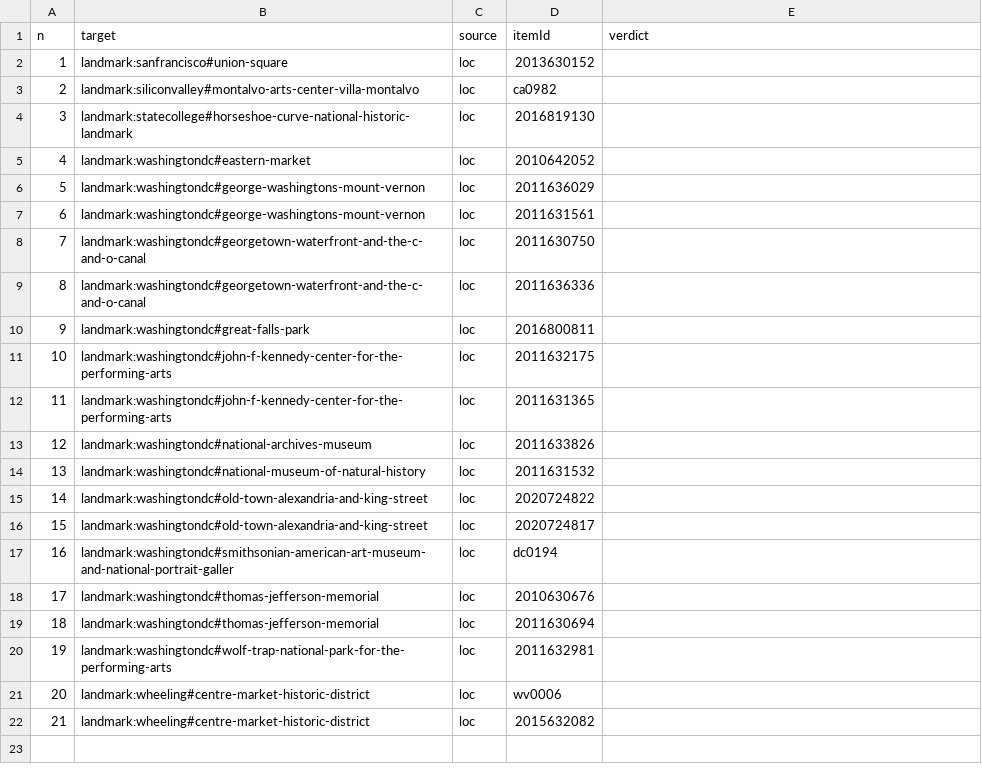
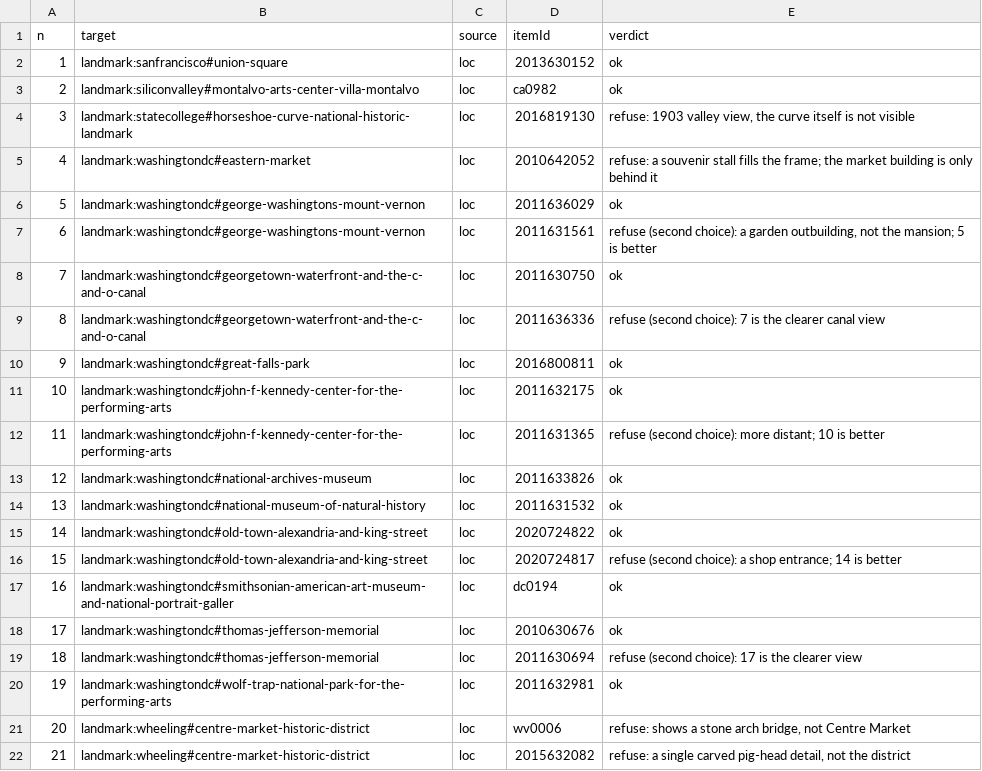
Before and after one commit to alvations/cleo-guide, a TSV file: design/beta/imagery-sources/stage/review.tsv, drawn as a sheet.

```diff
--- a/design/beta/imagery-sources/stage/review.tsv
+++ b/design/beta/imagery-sources/stage/review.tsv
@@ -1,22 +1,22 @@
 n	target	source	itemId	verdict
-1	landmark:sanfrancisco#union-square	loc	2013630152	
-2	landmark:siliconvalley#montalvo-arts-center-villa-montalvo	loc	ca0982	
-3	landmark:statecollege#horseshoe-curve-national-historic-landmark	loc	2016819130	
-4	landmark:washingtondc#eastern-market	loc	2010642052	
-5	landmark:washingtondc#george-washingtons-mount-vernon	loc	2011636029	
-6	landmark:washingtondc#george-washingtons-mount-vernon	loc	2011631561	
-7	landmark:washingtondc#georgetown-waterfront-and-the-c-and-o-canal	loc	2011630750	
-8	landmark:washingtondc#georgetown-waterfront-and-the-c-and-o-canal	loc	2011636336	
-9	landmark:washingtondc#great-falls-park	loc	2016800811	
-10	landmark:washingtondc#john-f-kennedy-center-for-the-performing-arts	loc	2011632175	
-11	landmark:washingtondc#john-f-kennedy-center-for-the-performing-arts	loc	2011631365	
-12	landmark:washingtondc#national-archives-museum	loc	2011633826	
-13	landmark:washingtondc#national-museum-of-natural-history	loc	2011631532	
-14	landmark:washingtondc#old-town-alexandria-and-king-street	loc	2020724822	
-15	landmark:washingtondc#old-town-alexandria-and-king-street	loc	2020724817	
-16	landmark:washingtondc#smithsonian-american-art-museum-and-national-portrait-galler	loc	dc0194	
-17	landmark:washingtondc#thomas-jefferson-memorial	loc	2010630676	
-18	landmark:washingtondc#thomas-jefferson-memorial	loc	2011630694	
-19	landmark:washingtondc#wolf-trap-national-park-for-the-performing-arts	loc	2011632981	
-20	landmark:wheeling#centre-market-historic-district	loc	wv0006	
-21	landmark:wheeling#centre-market-historic-district	loc	2015632082	
+1	landmark:sanfrancisco#union-square	loc	2013630152	ok
+2	landmark:siliconvalley#montalvo-arts-center-villa-montalvo	loc	ca0982	ok
+3	landmark:statecollege#horseshoe-curve-national-historic-landmark	loc	2016819130	refuse: 1903 valley view, the curve itself is not visible
+4	landmark:washingtondc#eastern-market	loc	2010642052	refuse: a souvenir stall fills the frame; the market building is only behind it
+5	landmark:washingtondc#george-washingtons-mount-vernon	loc	2011636029	ok
+6	landmark:washingtondc#george-washingtons-mount-vernon	loc	2011631561	refuse (second choice): a garden outbuilding, not the mansion; 5 is better
+7	landmark:washingtondc#georgetown-waterfront-and-the-c-and-o-canal	loc	2011630750	ok
+8	landmark:washingtondc#georgetown-waterfront-and-the-c-and-o-canal	loc	2011636336	refuse (second choice): 7 is the clearer canal view
+9	landmark:washingtondc#great-falls-park	loc	2016800811	ok
+10	landmark:washingtondc#john-f-kennedy-center-for-the-performing-arts	loc	2011632175	ok
+11	landmark:washingtondc#john-f-kennedy-center-for-the-performing-arts	loc	2011631365	refuse (second choice): more distant; 10 is better
+12	landmark:washingtondc#national-archives-museum	loc	2011633826	ok
+13	landmark:washingtondc#national-museum-of-natural-history	loc	2011631532	ok
+14	landmark:washingtondc#old-town-alexandria-and-king-street	loc	2020724822	ok
+15	landmark:washingtondc#old-town-alexandria-and-king-street	loc	2020724817	refuse (second choice): a shop entrance; 14 is better
+16	landmark:washingtondc#smithsonian-american-art-museum-and-national-portrait-galler	loc	dc0194	ok
+17	landmark:washingtondc#thomas-jefferson-memorial	loc	2010630676	ok
+18	landmark:washingtondc#thomas-jefferson-memorial	loc	2011630694	refuse (second choice): 17 is the clearer view
+19	landmark:washingtondc#wolf-trap-national-park-for-the-performing-arts	loc	2011632981	ok
+20	landmark:wheeling#centre-market-historic-district	loc	wv0006	refuse: shows a stone arch bridge, not Centre Market
+21	landmark:wheeling#centre-market-historic-district	loc	2015632082	refuse: a single carved pig-head detail, not the district
```
Also changed, not shown: tools/beta/imagery/sources/candidates.tsv.
